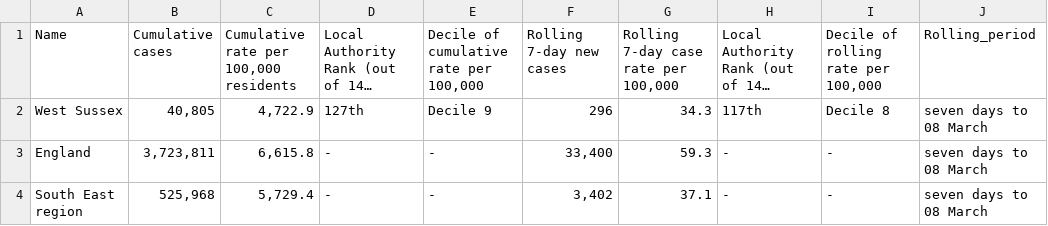
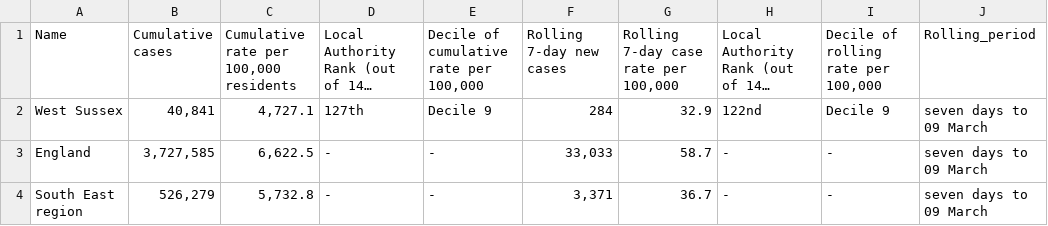
Before and after one commit to psychty/wsx_covid_datapack_public, a CSV file: Outputs/utla_rate_wsx.csv, drawn as a sheet; long unchanged cells end in …; the diff names each change by its address in the sheet, - before the commit and + after, or states it on an @@ line.

```diff
--- a/Outputs/utla_rate_wsx.csv
+++ b/Outputs/utla_rate_wsx.csv
-B2 (Cumulative cases): 40,805
+B2 (Cumulative cases): 40,841
-C2: 4,722.9
+C2: 4,727.1
-F2 (Rolling 7-day new cases): 296
+F2 (Rolling 7-day new cases): 284
-G2: 34.3
+G2: 32.9
-H2: 117th
+H2: 122nd
-I2: Decile 8
+I2: Decile 9
-J2:J4 (Rolling_period): seven days to 08 March
+J2:J4 (Rolling_period): seven days to 09 March
-B3 (Cumulative cases): 3,723,811
+B3 (Cumulative cases): 3,727,585
-C3: 6,615.8
+C3: 6,622.5
-F3 (Rolling 7-day new cases): 33,400
+F3 (Rolling 7-day new cases): 33,033
-G3: 59.3
+G3: 58.7
-B4 (Cumulative cases): 525,968
+B4 (Cumulative cases): 526,279
-C4: 5,729.4
+C4: 5,732.8
-F4 (Rolling 7-day new cases): 3,402
+F4 (Rolling 7-day new cases): 3,371
-G4: 37.1
+G4: 36.7
```
Also changed, not shown: Outputs/ltla_rate_wsx.csv, 52 other files.
